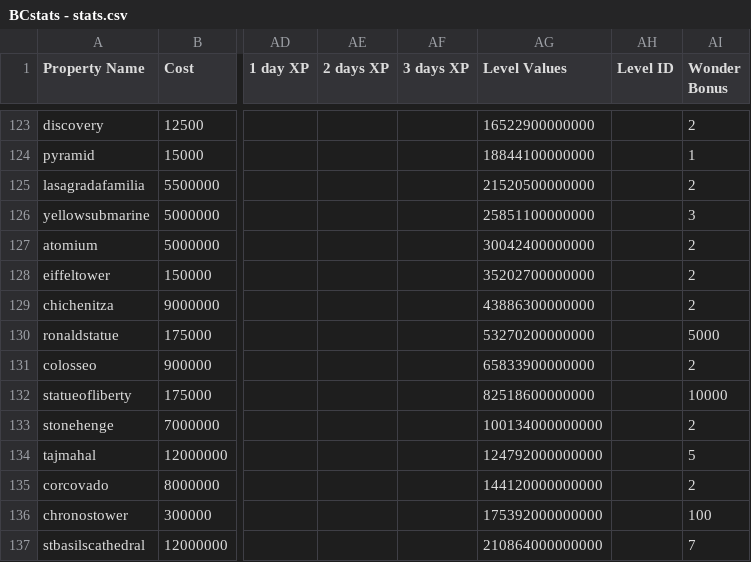
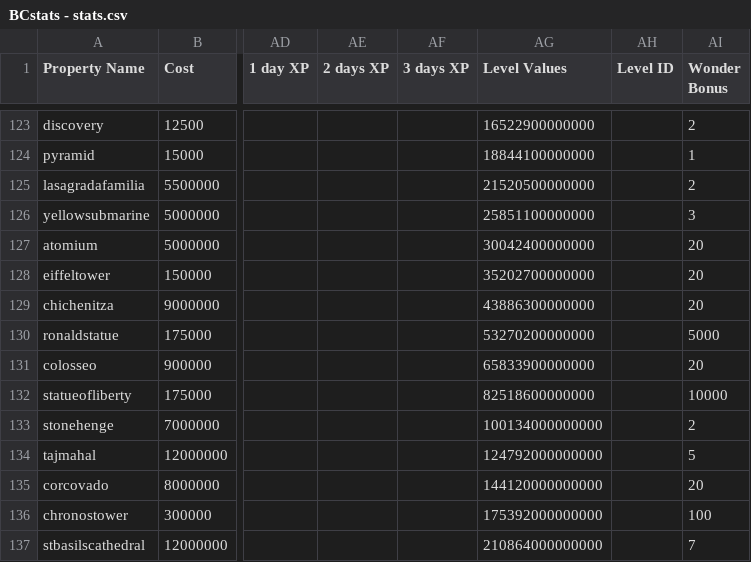
Before and after one commit to Zaiqin/Billionaire-City, a CSV file: Assets/Resources/BCstats - stats.csv, drawn as a sheet; only a part is shown, gaps mark what is left out; the diff names each change by its address in the sheet, - before the commit and + after, or states it on an @@ line.

Commit message:
Added wonders functions except for money daily, commerce bonus shown in info popup

```diff
--- a/Assets/Resources/BCstats - stats.csv
+++ b/Assets/Resources/BCstats - stats.csv
-AI127:AI129 (Wonder Bonus): 2
+AI127:AI129 (Wonder Bonus): 20
-AI131 (Wonder Bonus): 2
+AI131 (Wonder Bonus): 20
-AI135 (Wonder Bonus): 2
+AI135 (Wonder Bonus): 20
```
Also changed, not shown: 11 other files.
